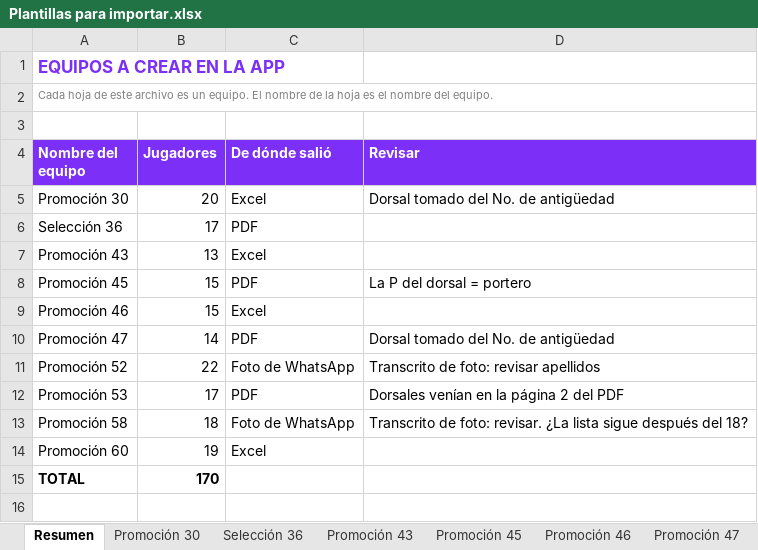
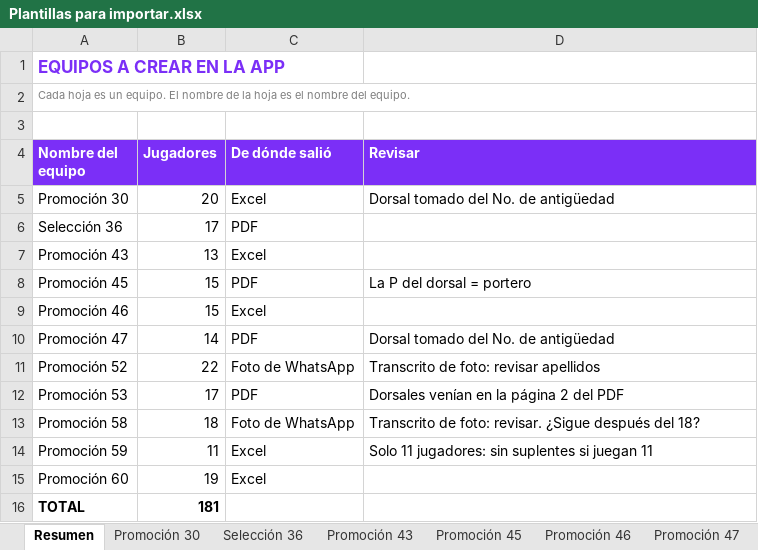
Before and after one commit to mjcontrolsystems-droid/basketball_app, an Excel workbook: Plantillas para importar.xlsx, sheet Resumen, drawn as a sheet; values as stored, in another font and other column widths than the file's, no borders; addresses are those after the commit; the diff names each change by its address in the sheet, - before the commit and + after, or states it on an @@ line.

```diff
--- a/Plantillas para importar.xlsx (sheet Resumen)
+++ b/Plantillas para importar.xlsx (sheet Resumen)
-A2 (Nombre del equipo): Cada hoja de este archivo es un…
+A2 (Nombre del equipo): Cada hoja es un…
-D13 (Revisar): …foto: revisar. ¿La lista sigue después del…
+D13 (Revisar): …foto: revisar. ¿Sigue después del…
+row 14: Promoción 59 | 11 | Excel | Solo 11 jugadores: sin suplentes si juegan 11
-B16 (Jugadores): 170
+B16 (Jugadores): 181
```
Also changed, not shown: other sheet tabs, 6 other files.
